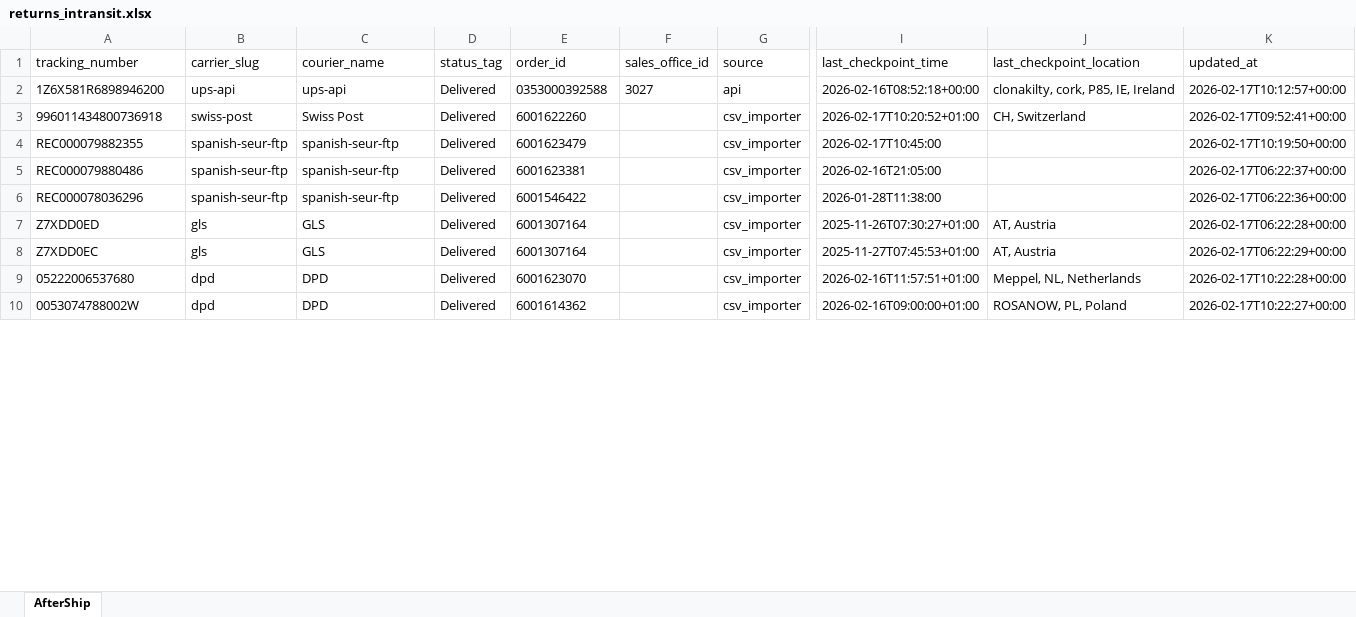
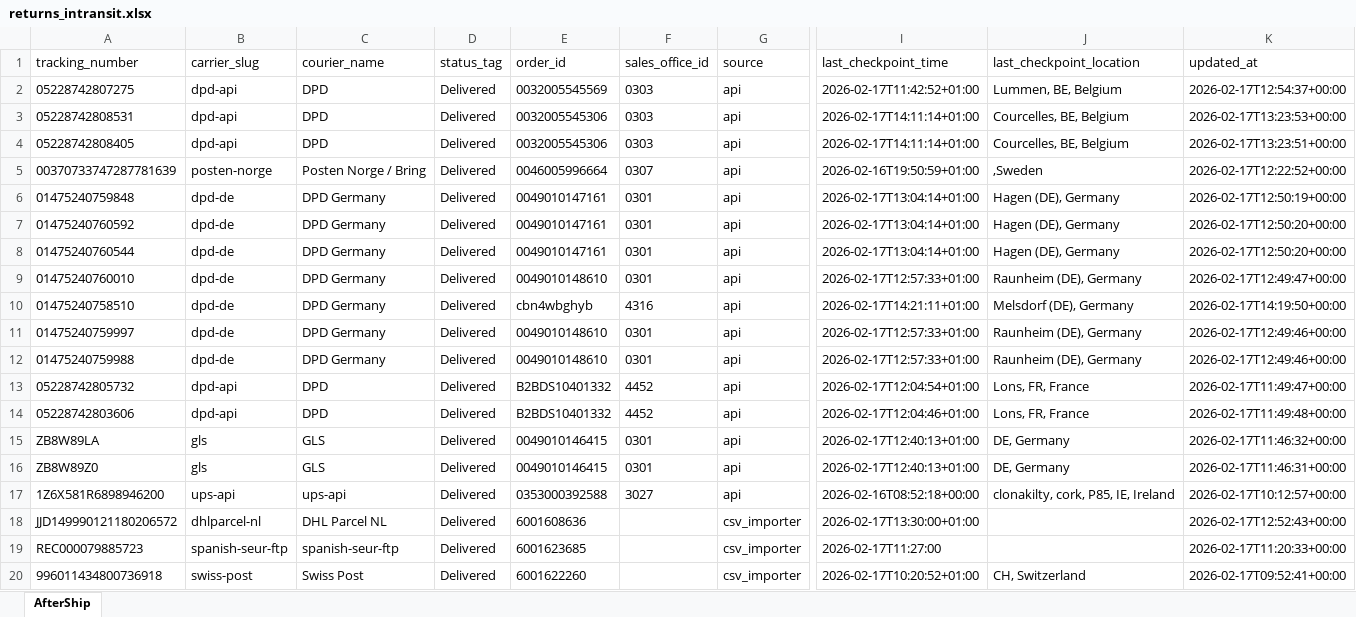
Before and after one commit to Gleamm89/Return-Shipments, an Excel workbook: docs/data/returns_intransit.xlsx, sheet AfterShip, drawn as a sheet; only a part is shown, gaps mark what is left out; the shorter side is filled out with more unchanged rows; values as stored, in another font and other column widths than the file's, no borders; rows hold the shown columns only; the diff covers the shown part only; the diff names each change by its address in the sheet, - before the commit and + after, or states it on an @@ line.

```diff
--- a/docs/data/returns_intransit.xlsx (sheet AfterShip)
+++ b/docs/data/returns_intransit.xlsx (sheet AfterShip)
+row 2: 05228742807275 | dpd-api | DPD | Delivered | 0032005545569 | 0303 | api | 2026-02-17T11:42:52+01:00 | Lummen, BE, Belgium | 2026-02-17T12:54:37+00:00
+row 3: 05228742808531 | dpd-api | DPD | Delivered | 0032005545306 | 0303 | api | 2026-02-17T14:11:14+01:00 | Courcelles, BE, Belgium | 2026-02-17T13:23:53+00:00
+row 4: 05228742808405 | dpd-api | DPD | Delivered | 0032005545306 | 0303 | api | 2026-02-17T14:11:14+01:00 | Courcelles, BE, Belgium | 2026-02-17T13:23:51+00:00
+row 5: 00370733747287781639 | posten-norge | Posten Norge / Bring | Delivered | 0046005996664 | 0307 | api | 2026-02-16T19:50:59+01:00 | ,Sweden | 2026-02-17T12:22:52+00:00
+row 6: 01475240759848 | dpd-de | DPD Germany | Delivered | 0049010147161 | 0301 | api | 2026-02-17T13:04:14+01:00 | Hagen (DE), Germany | 2026-02-17T12:50:19+00:00
+row 7: 01475240760592 | dpd-de | DPD Germany | Delivered | 0049010147161 | 0301 | api | 2026-02-17T13:04:14+01:00 | Hagen (DE), Germany | 2026-02-17T12:50:20+00:00
+row 8: 01475240760544 | dpd-de | DPD Germany | Delivered | 0049010147161 | 0301 | api | 2026-02-17T13:04:14+01:00 | Hagen (DE), Germany | 2026-02-17T12:50:20+00:00
+row 9: 01475240760010 | dpd-de | DPD Germany | Delivered | 0049010148610 | 0301 | api | 2026-02-17T12:57:33+01:00 | Raunheim (DE), Germany | 2026-02-17T12:49:47+00:00
+row 10: 01475240758510 | dpd-de | DPD Germany | Delivered | cbn4wbghyb | 4316 | api | 2026-02-17T14:21:11+01:00 | Melsdorf (DE), Germany | 2026-02-17T14:19:50+00:00
+row 11: 01475240759997 | dpd-de | DPD Germany | Delivered | 0049010148610 | 0301 | api | 2026-02-17T12:57:33+01:00 | Raunheim (DE), Germany | 2026-02-17T12:49:46+00:00
+row 12: 01475240759988 | dpd-de | DPD Germany | Delivered | 0049010148610 | 0301 | api | 2026-02-17T12:57:33+01:00 | Raunheim (DE), Germany | 2026-02-17T12:49:46+00:00
+row 13: 05228742805732 | dpd-api | DPD | Delivered | B2BDS10401332 | 4452 | api | 2026-02-17T12:04:54+01:00 | Lons, FR, France | 2026-02-17T11:49:47+00:00
+row 14: 05228742803606 | dpd-api | DPD | Delivered | B2BDS10401332 | 4452 | api | 2026-02-17T12:04:46+01:00 | Lons, FR, France | 2026-02-17T11:49:48+00:00
+row 15: ZB8W89LA | gls | GLS | Delivered | 0049010146415 | 0301 | api | 2026-02-17T12:40:13+01:00 | DE, Germany | 2026-02-17T11:46:32+00:00
+row 16: ZB8W89Z0 | gls | GLS | Delivered | 0049010146415 | 0301 | api | 2026-02-17T12:40:13+01:00 | DE, Germany | 2026-02-17T11:46:31+00:00
+row 18: JJD149990121180206572 | dhlparcel-nl | DHL Parcel NL | Delivered | 6001608636 |  | csv_importer | 2026-02-17T13:30:00+01:00 |  | 2026-02-17T12:52:43+00:00
+row 19: REC000079885723 | spanish-seur-ftp | spanish-seur-ftp | Delivered | 6001623685 |  | csv_importer | 2026-02-17T11:27:00 |  | 2026-02-17T11:20:33+00:00
```
Also changed, not shown: 17 added rows, 71 removed rows, 36 moved rows and 46 edited cells elsewhere in this sheet, 2 other files.
